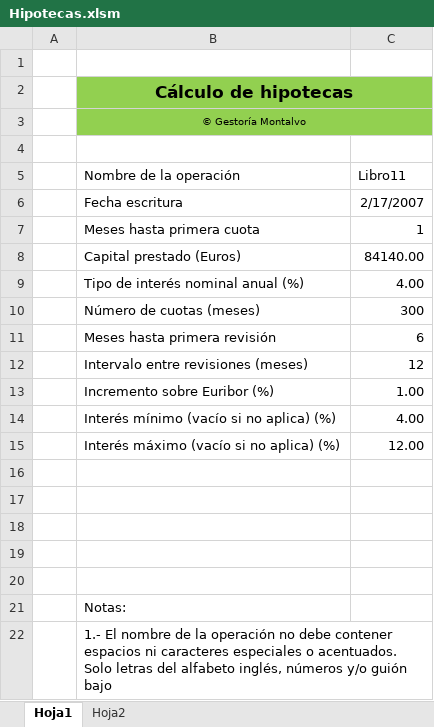
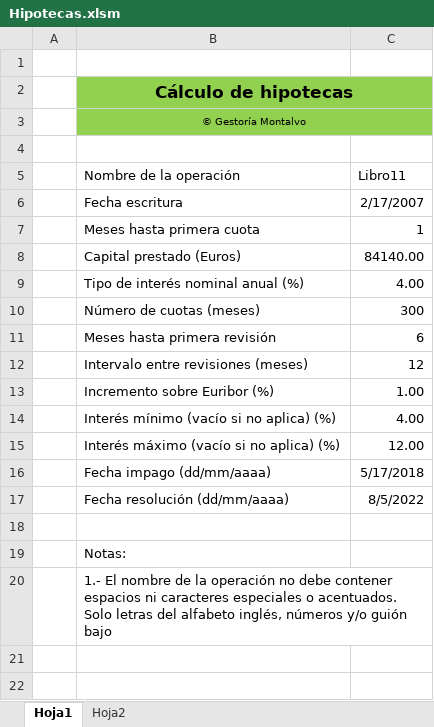
Before and after one commit to shiguera/hipotecas, an Excel workbook: Hipotecas.xlsm, sheet Hoja1, drawn as a sheet; values as stored, in another font and other column widths than the file's, no borders; charts and pictures and conditional formats not drawn; removed rows and columns are numbered as before the commit, all else as after; the diff names each change by its address in the sheet, - before the commit and + after, or states it on an @@ line.

Commit message:
Add Novacion and prepare Hipoteca to manage impagos y novaciones

```diff
--- a/Hipotecas.xlsm (sheet Hoja1)
+++ b/Hipotecas.xlsm (sheet Hoja1)
-row 16: (empty)
+row 16:  | Fecha impago (dd/mm/aaaa) | 5/17/2018
-row 17: (empty)
+row 17:  | Fecha resolución (dd/mm/aaaa) | 8/5/2022
-row 18: (empty)
-row 19: (empty)
```
Also changed, not shown: charts or pictures, 5 other files.
